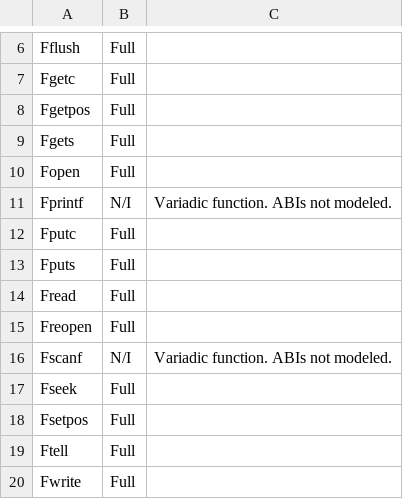
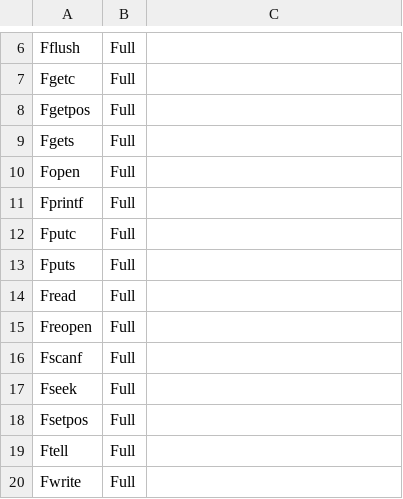
Before and after one commit to smallworld-re/smallworld, a CSV file: docs/usage/models/c99_stdio.csv, drawn as a sheet; only a part is shown, gaps mark what is left out; the diff covers the shown part only.

```diff
--- a/docs/usage/models/c99_stdio.csv
+++ b/docs/usage/models/c99_stdio.csv
@@ -10,3 +10,3 @@ Fgets,      Full,
 Fopen,      Full,
-Fprintf,    N/I,        Variadic function.  ABIs not modeled.
+Fprintf,    Full,
 Fputc,      Full,
@@ -15,3 +15,3 @@ Fread,      Full,
 Freopen,    Full,
-Fscanf,     N/I,        Variadic function.  ABIs not modeled.
+Fscanf,     Full,
 Fseek,      Full,
```
Also changed, not shown: 20 edited cells elsewhere in this file, 1 other file.
